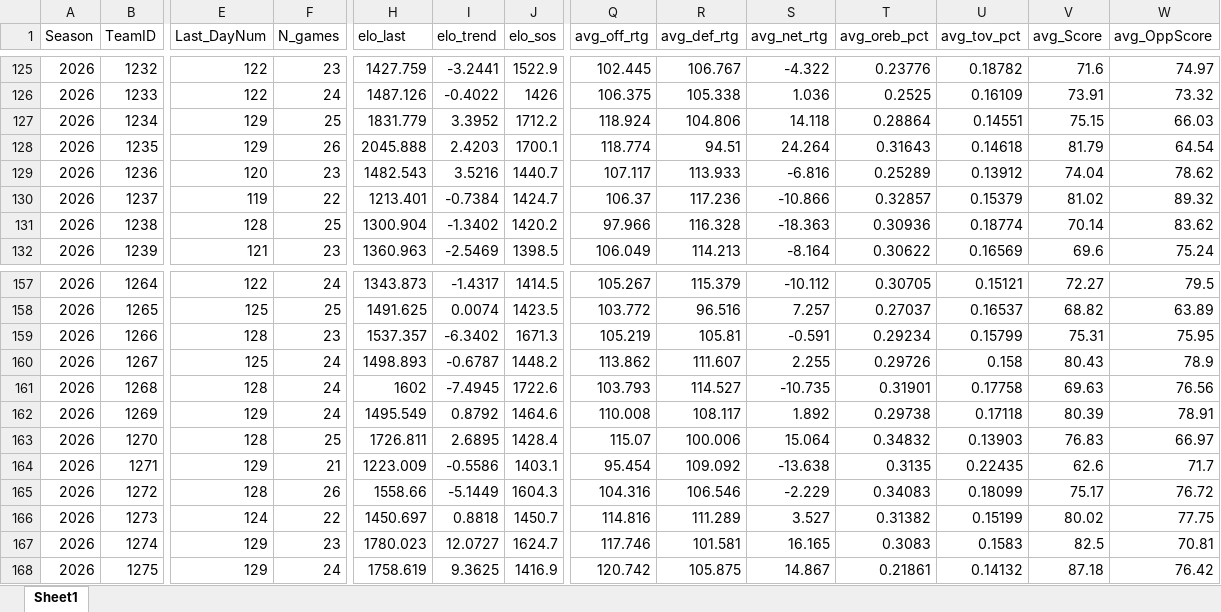
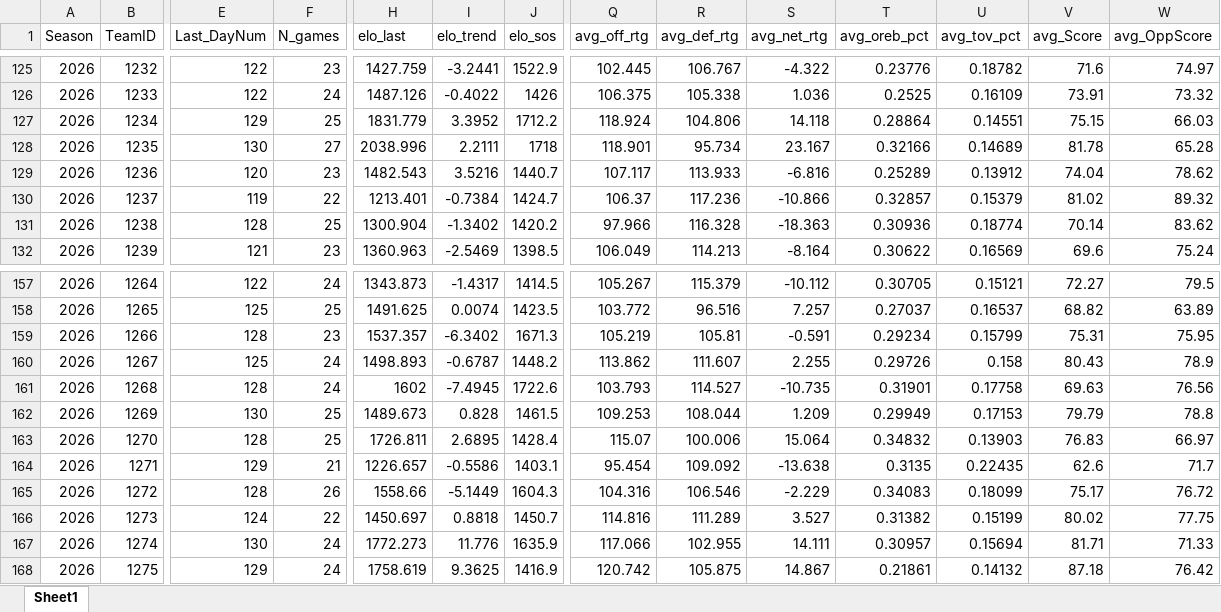
Before and after one commit to egomaniacsfantasy/EgomaniacsBracket, an Excel workbook: team_snapshot_2026.xlsx, sheet Sheet1, drawn as a sheet; only a part is shown, gaps mark what is left out; values as stored, in another font and other column widths than the file's, no borders; the diff covers the shown part only; the diff names each change by its address in the sheet, - before the commit and + after, or states it on an @@ line.

Commit message:
Update team snapshot (2026-03-14)

```diff
--- a/team_snapshot_2026.xlsx (sheet Sheet1)
+++ b/team_snapshot_2026.xlsx (sheet Sheet1)
-E128 (Last_DayNum): 129
+E128 (Last_DayNum): 130
-F128 (N_games): 26
+F128 (N_games): 27
-H128 (elo_last): 2045.888
+H128 (elo_last): 2038.996
-I128 (elo_trend): 2.4203
+I128 (elo_trend): 2.2111
-J128 (elo_sos): 1700.1
+J128 (elo_sos): 1718
-Q128 (avg_off_rtg): 118.774
+Q128 (avg_off_rtg): 118.901
-R128 (avg_def_rtg): 94.51
+R128 (avg_def_rtg): 95.734
-S128 (avg_net_rtg): 24.264
+S128 (avg_net_rtg): 23.167
-T128 (avg_oreb_pct): 0.31643
+T128 (avg_oreb_pct): 0.32166
-U128 (avg_tov_pct): 0.14618
+U128 (avg_tov_pct): 0.14689
-V128 (avg_Score): 81.79
+V128 (avg_Score): 81.78
-W128 (avg_OppScore): 64.54
+W128 (avg_OppScore): 65.28
-E162 (Last_DayNum): 129
+E162 (Last_DayNum): 130
-F162 (N_games): 24
+F162 (N_games): 25
-H162 (elo_last): 1495.549
+H162 (elo_last): 1489.673
-I162 (elo_trend): 0.8792
+I162 (elo_trend): 0.828
-J162 (elo_sos): 1464.6
+J162 (elo_sos): 1461.5
-Q162 (avg_off_rtg): 110.008
+Q162 (avg_off_rtg): 109.253
-R162 (avg_def_rtg): 108.117
+R162 (avg_def_rtg): 108.044
-S162 (avg_net_rtg): 1.892
+S162 (avg_net_rtg): 1.209
-T162 (avg_oreb_pct): 0.29738
+T162 (avg_oreb_pct): 0.29949
-U162 (avg_tov_pct): 0.17118
+U162 (avg_tov_pct): 0.17153
-V162 (avg_Score): 80.39
+V162 (avg_Score): 79.79
-W162 (avg_OppScore): 78.91
+W162 (avg_OppScore): 78.8
-H164 (elo_last): 1223.009
+H164 (elo_last): 1226.657
-E167 (Last_DayNum): 129
+E167 (Last_DayNum): 130
-F167 (N_games): 23
+F167 (N_games): 24
-H167 (elo_last): 1780.023
+H167 (elo_last): 1772.273
-I167 (elo_trend): 12.0727
+I167 (elo_trend): 11.776
-J167 (elo_sos): 1624.7
+J167 (elo_sos): 1635.9
-Q167 (avg_off_rtg): 117.746
+Q167 (avg_off_rtg): 117.066
-R167 (avg_def_rtg): 101.581
+R167 (avg_def_rtg): 102.955
-S167 (avg_net_rtg): 16.165
+S167 (avg_net_rtg): 14.111
-T167 (avg_oreb_pct): 0.3083
+T167 (avg_oreb_pct): 0.30957
-U167 (avg_tov_pct): 0.1583
+U167 (avg_tov_pct): 0.15694
-V167 (avg_Score): 82.5
+V167 (avg_Score): 81.71
-W167 (avg_OppScore): 70.81
+W167 (avg_OppScore): 71.33
```
Also changed, not shown: 1796 edited cells elsewhere in this sheet, 1 other file.
